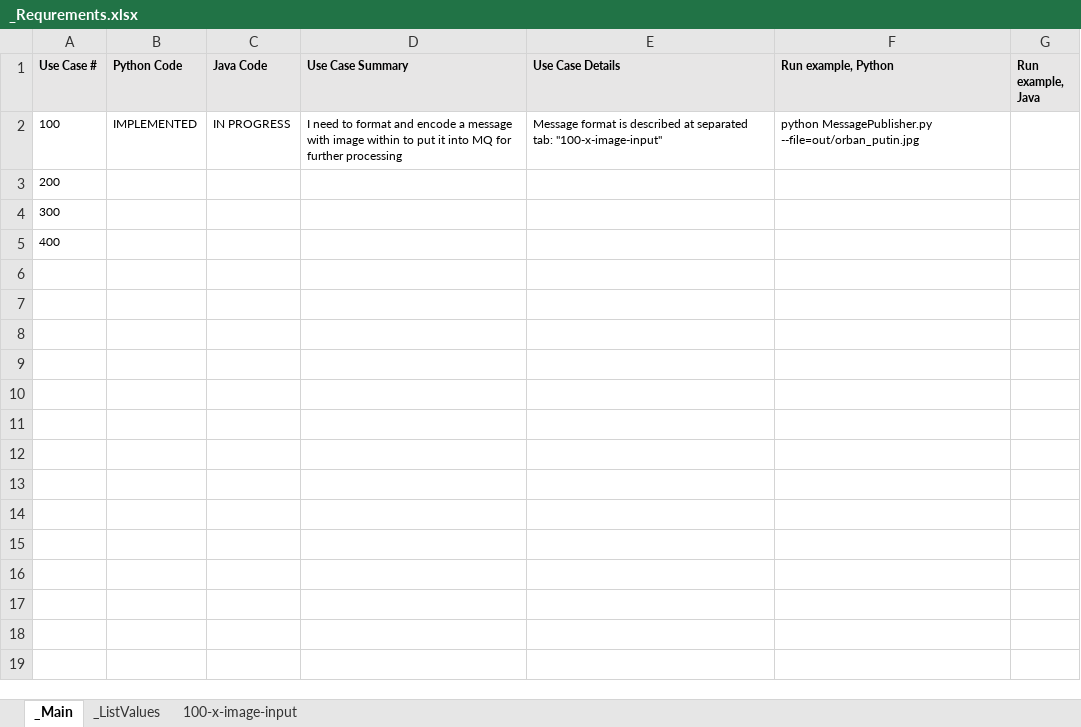
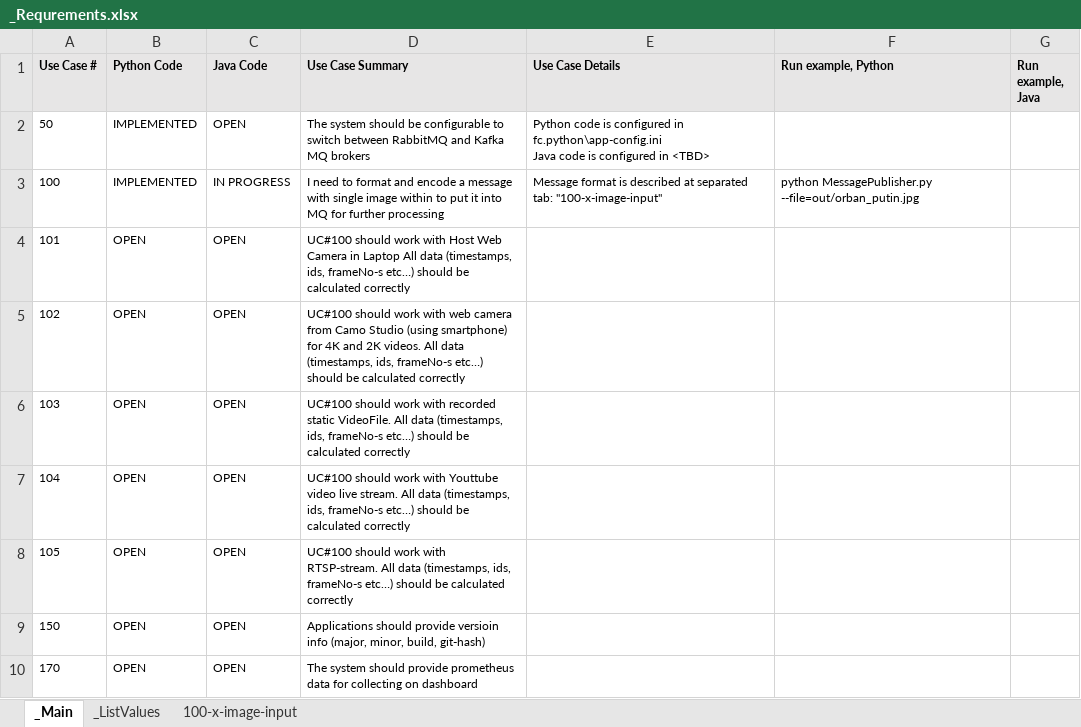
Before and after one commit to vadim-kosarev/fc, an Excel workbook: doc/_Requrements.xlsx, sheet _Main, drawn as a sheet; values as stored, in another font and other column widths than the file's, no borders; conditional formats not drawn; removed rows and columns are numbered as before the commit, all else as after; ↵ is a line break in a cell; the diff names each change by its address in the sheet, - before the commit and + after, or states it on an @@ line.

Commit message:
doc updated for UC#100

```diff
--- a/doc/_Requrements.xlsx (sheet _Main)
+++ b/doc/_Requrements.xlsx (sheet _Main)
+row 2: 50 | IMPLEMENTED | OPEN | The system should be configurable to switch between RabbitMQ and Kafka MQ brokers | Python code is configured in fc.python\app-config.ini ↵ Java code is configured in <TBD>
-D3 (Use Case Summary): …message with image within…
+D3 (Use Case Summary): …message with single image within…
-row 3: 200
-row 4: 300
-row 5: 400
+row 4: 101 | OPEN | OPEN | UC#100 should work with Host Web Camera in Laptop All data (timestamps, ids, frameNo-s etc…) should be calculated correctly
+row 5: 102 | OPEN | OPEN | UC#100 should work with web camera from Camo Studio (using smartphone) for 4K and 2K videos. All data (timestamps, ids, frameNo-s etc…) should be calculated correctly
+row 6: 103 | OPEN | OPEN | UC#100 should work with recorded static VideoFile. All data (timestamps, ids, frameNo-s etc…) should be calculated correctly
+row 7: 104 | OPEN | OPEN | UC#100 should work with Youttube video live stream. All data (timestamps, ids, frameNo-s etc…) should be calculated correctly
+row 8: 105 | OPEN | OPEN | UC#100 should work with RTSP-stream. All data (timestamps, ids, frameNo-s etc…) should be calculated correctly
+row 9: 150 | OPEN | OPEN | Applications should provide versioin info (major, minor, build, git-hash)
+row 10: 170 | OPEN | OPEN | The system should provide prometheus data for collecting on dashboard
```
